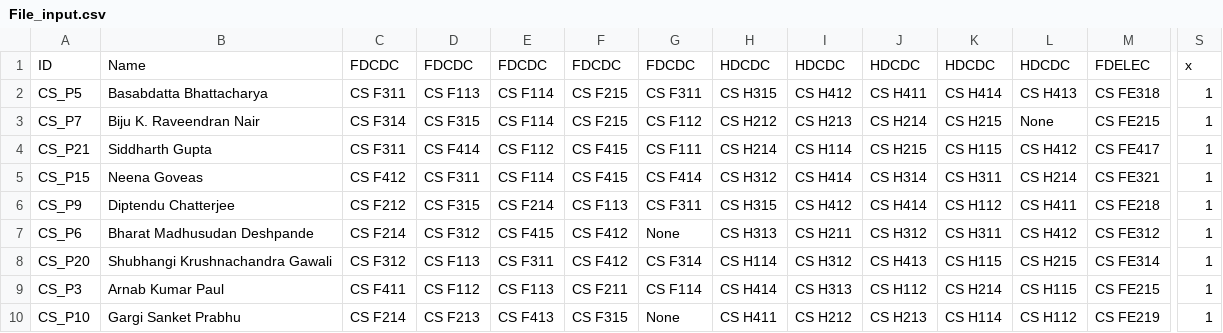
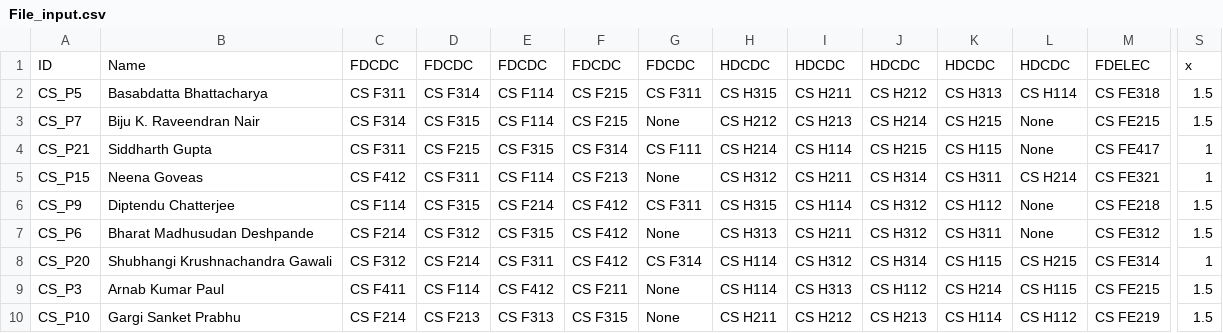
Before and after one commit to AyananshuMohanty/Professor-Course-Optimization-Python, a CSV file: File_input.csv, drawn as a sheet; only a part is shown, gaps mark what is left out; the diff covers the shown part only; the diff names each change by its address in the sheet, - before the commit and + after, or states it on an @@ line.

Commit message:
Update File_input.csv

```diff
--- a/File_input.csv
+++ b/File_input.csv
-D2: CS F113
+D2: CS F314
-I2: CS H412
+I2: CS H211
-J2: CS H411
+J2: CS H212
-K2: CS H414
+K2: CS H313
-L2: CS H413
+L2: CS H114
-S2:S3: 1
+S2:S3: 1.5
-G3: CS F112
+G3: None
-D4: CS F414
+D4: CS F215
-E4: CS F112
+E4: CS F315
-F4: CS F415
+F4: CS F314
-L4: CS H412
+L4: None
-F5: CS F415
+F5: CS F213
-G5: CS F414
+G5: None
-I5: CS H414
+I5: CS H211
-C6: CS F212
+C6: CS F114
-F6: CS F113
+F6: CS F412
-I6: CS H412
+I6: CS H114
-J6: CS H414
+J6: CS H312
-L6: CS H411
+L6: None
-S6:S7: 1
+S6:S7: 1.5
-E7: CS F415
+E7: CS F315
-L7: CS H412
+L7: None
-D8: CS F113
+D8: CS F214
-J8: CS H413
+J8: CS H314
-D9: CS F112
+D9: CS F114
-E9: CS F113
+E9: CS F412
-G9: CS F114
+G9: None
-H9: CS H414
+H9: CS H114
-S9:S10: 1
+S9:S10: 1.5
-E10: CS F413
+E10: CS F313
-H10: CS H411
+H10: CS H211
```
Also changed, not shown: 76 edited cells elsewhere in this file.
